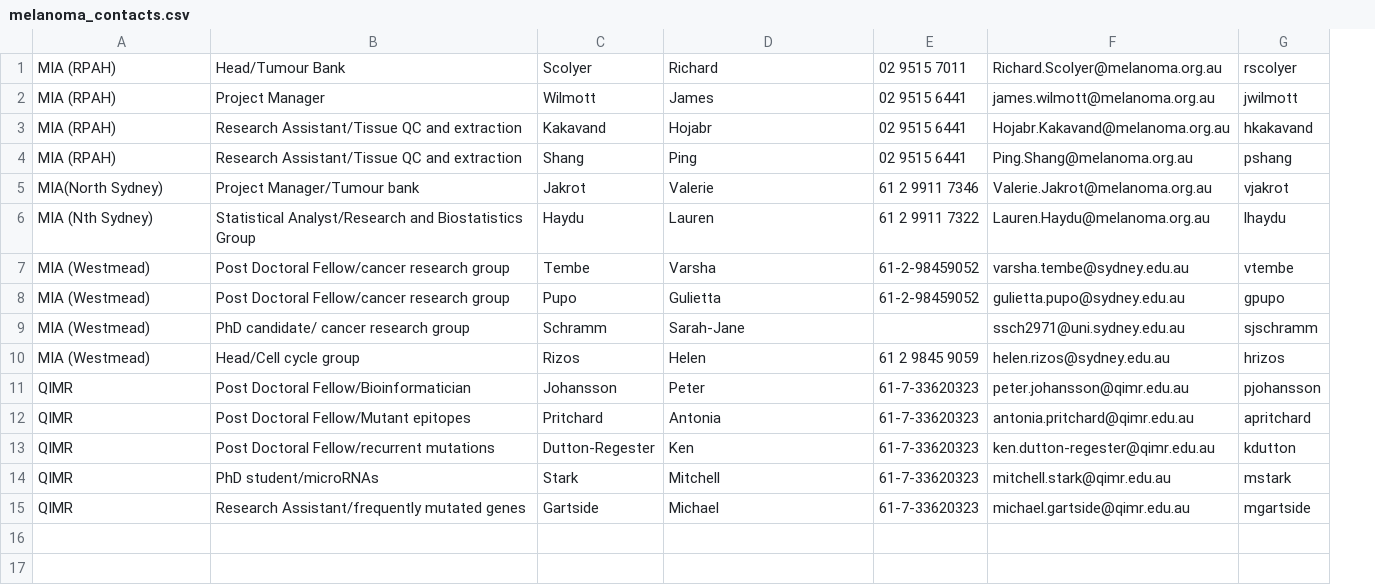
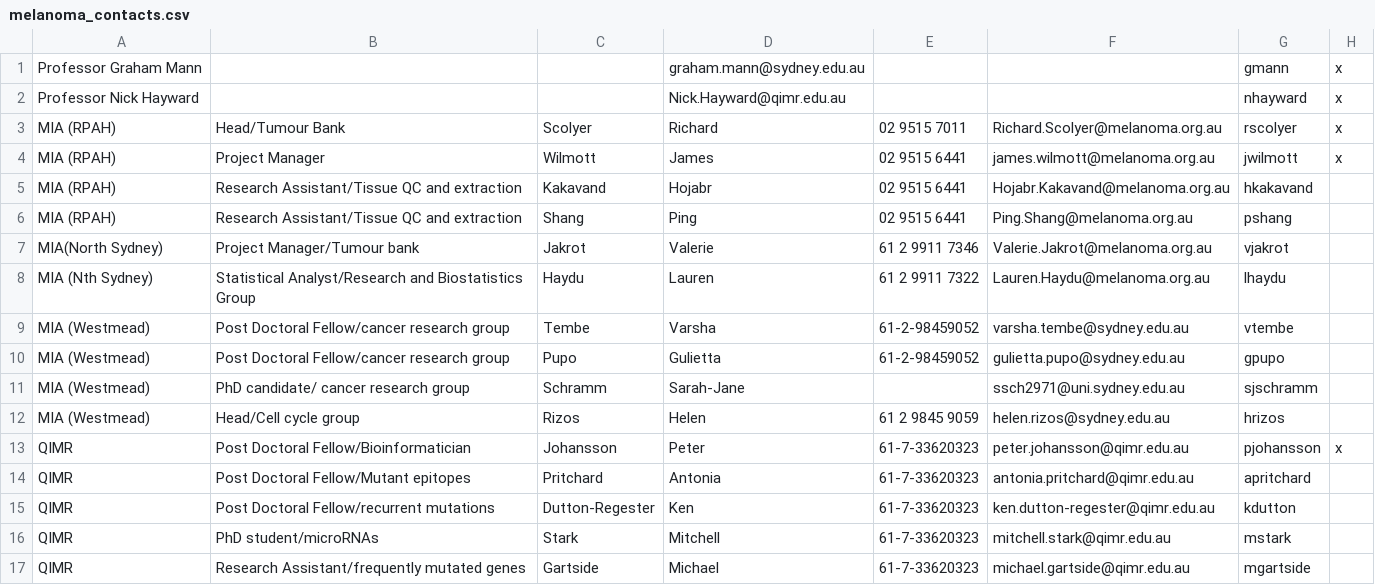
Before and after one commit to hayderimran7/bpa-metadata, a CSV file: bpam/scripts/data/melanoma_contacts.csv, drawn as a sheet; addresses are those after the commit; the diff names each change by its address in the sheet, - before the commit and + after, or states it on an @@ line.

Commit message:
Updated contacts source

```diff
--- a/bpam/scripts/data/melanoma_contacts.csv
+++ b/bpam/scripts/data/melanoma_contacts.csv
+column H, rows 3-13: x | x |  |  |  |  |  |  |  |  | x
+row 1: Professor Graham Mann |  |  | graham.mann@sydney.edu.au |  |  | gmann | x
+row 2: Professor Nick Hayward |  |  | Nick.Hayward@qimr.edu.au |  |  | nhayward | x
```
